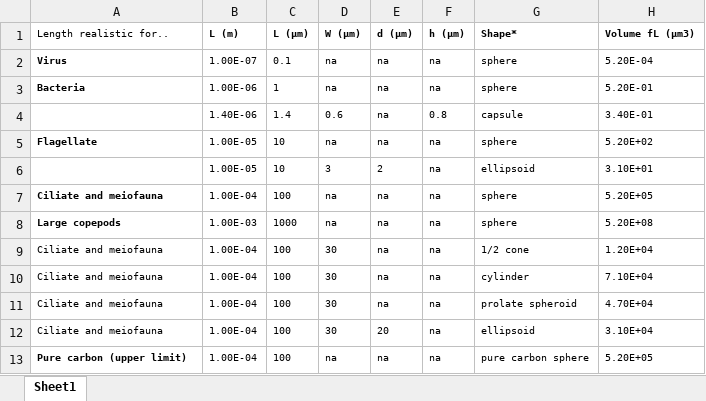
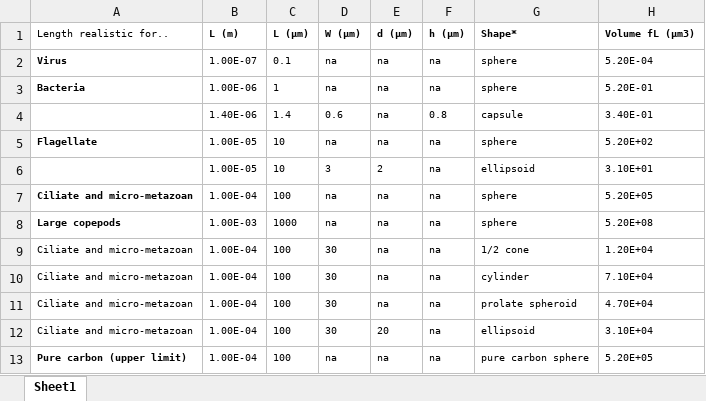
Before and after one commit to Julia-code190/MicroLifeSize_Data_and_Code, an Excel workbook: app/Shinny app data.xlsx, sheet Sheet1, drawn as a sheet; only a part is shown; values as stored, in another font and other column widths than the file's, no borders; the diff names each change by its address in the sheet, - before the commit and + after, or states it on an @@ line.

```diff
--- a/app/Shinny app data.xlsx (sheet Sheet1)
+++ b/app/Shinny app data.xlsx (sheet Sheet1)
-A7 (Length realistic for..): Ciliate and meiofauna
+A7 (Length realistic for..): Ciliate and micro-metazoan
-A9:A12 (Length realistic for..): Ciliate and meiofauna
+A9:A12 (Length realistic for..): Ciliate and micro-metazoan
```
